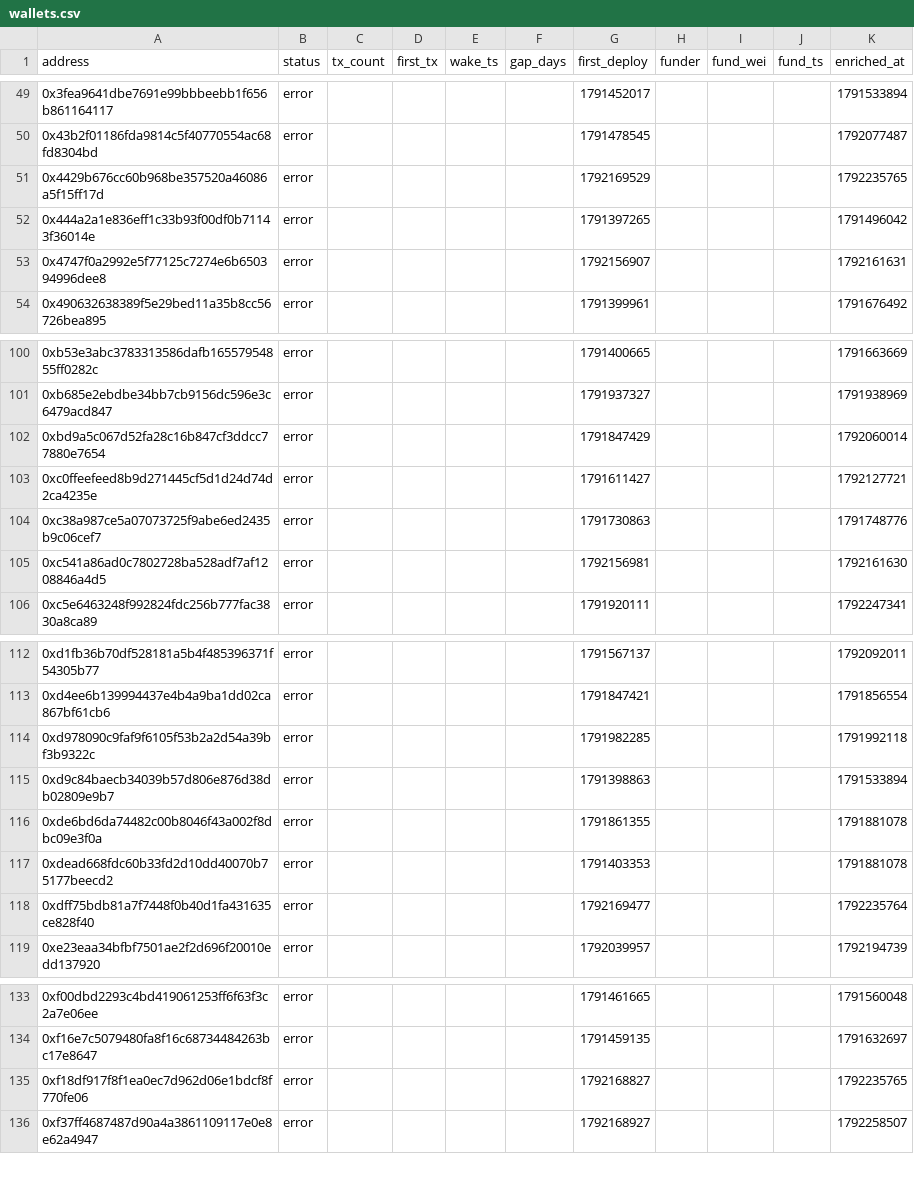
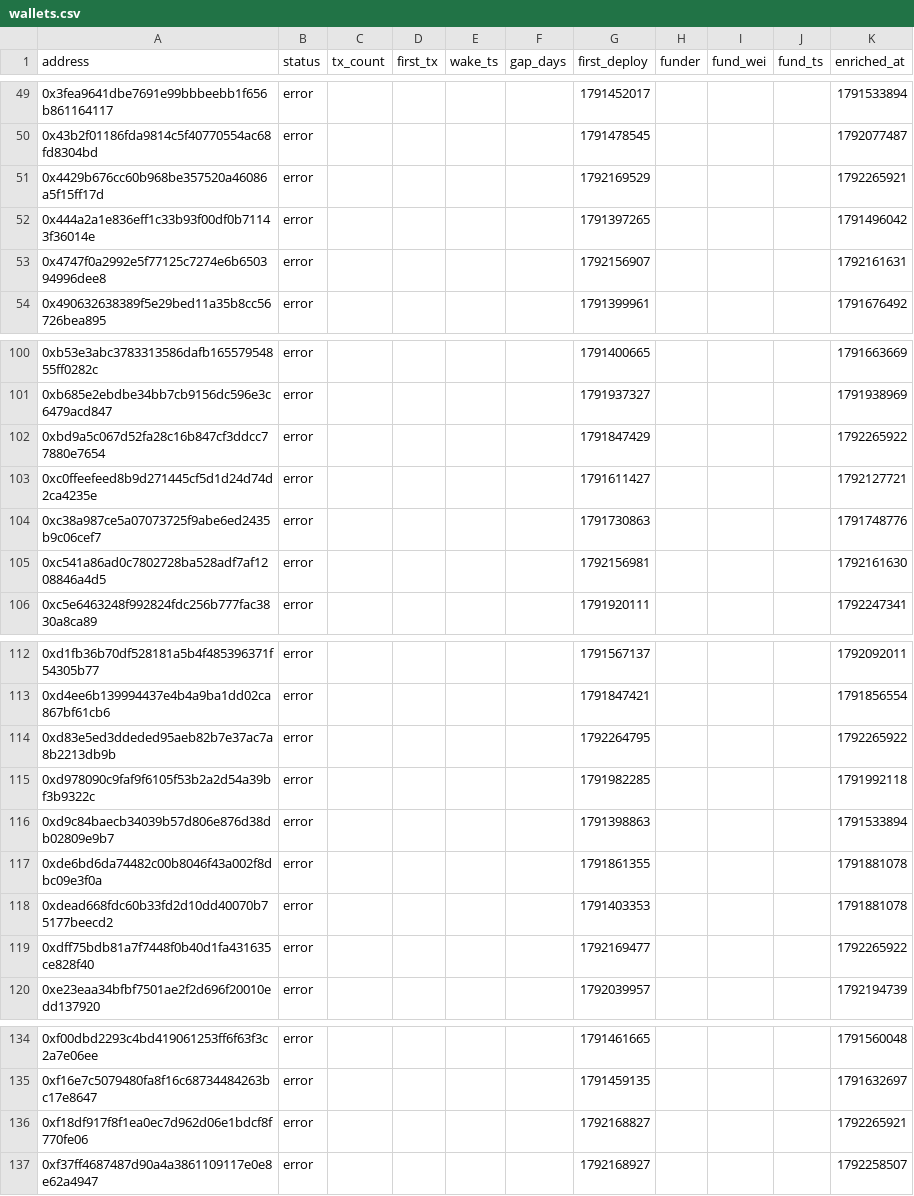
Before and after one commit to ashil13/early-hunter, a CSV file: data/wallets.csv, drawn as a sheet; only a part is shown, gaps mark what is left out.

```diff
--- a/data/wallets.csv
+++ b/data/wallets.csv
@@ -50,3 +50,3 @@ address,status,tx_count,first_tx,wake_ts,gap_days,first_deploy,funder,fund_wei,f
 0x43b2f01186fda9814c5f40770554ac68fd8304bd,error,,,,,1791478545,,,,1792077487
-0x4429b676cc60b968be357520a46086a5f15ff17d,error,,,,,1792169529,,,,1792235765
+0x4429b676cc60b968be357520a46086a5f15ff17d,error,,,,,1792169529,,,,1792265921
 0x444a2a1e836eff1c33b93f00df0b71143f36014e,error,,,,,1791397265,,,,1791496042
@@ -101,3 +101,3 @@ address,status,tx_count,first_tx,wake_ts,gap_days,first_deploy,funder,fund_wei,f
 0xb685e2ebdbe34bb7cb9156dc596e3c6479acd847,error,,,,,1791937327,,,,1791938969
-0xbd9a5c067d52fa28c16b847cf3ddcc77880e7654,error,,,,,1791847429,,,,1792060014
+0xbd9a5c067d52fa28c16b847cf3ddcc77880e7654,error,,,,,1791847429,,,,1792265922
 0xc0ffeefeed8b9d271445cf5d1d24d74d2ca4235e,error,,,,,1791611427,,,,1792127721
@@ -113,2 +113,3 @@ address,status,tx_count,first_tx,wake_ts,gap_days,first_deploy,funder,fund_wei,f
 0xd4ee6b139994437e4b4a9ba1dd02ca867bf61cb6,error,,,,,1791847421,,,,1791856554
+0xd83e5ed3ddeded95aeb82b7e37ac7a8b2213db9b,error,,,,,1792264795,,,,1792265922
 0xd978090c9faf9f6105f53b2a2d54a39bf3b9322c,error,,,,,1791982285,,,,1791992118
@@ -117,3 +118,3 @@ address,status,tx_count,first_tx,wake_ts,gap_days,first_deploy,funder,fund_wei,f
 0xdead668fdc60b33fd2d10dd40070b75177beecd2,error,,,,,1791403353,,,,1791881078
-0xdff75bdb81a7f7448f0b40d1fa431635ce828f40,error,,,,,1792169477,,,,1792235764
+0xdff75bdb81a7f7448f0b40d1fa431635ce828f40,error,,,,,1792169477,,,,1792265922
 0xe23eaa34bfbf7501ae2f2d696f20010edd137920,error,,,,,1792039957,,,,1792194739
@@ -134,3 +135,3 @@ address,status,tx_count,first_tx,wake_ts,gap_days,first_deploy,funder,fund_wei,f
 0xf16e7c5079480fa8f16c68734484263bc17e8647,error,,,,,1791459135,,,,1791632697
-0xf18df917f8f1ea0ec7d962d06e1bdcf8f770fe06,error,,,,,1792168827,,,,1792235765
+0xf18df917f8f1ea0ec7d962d06e1bdcf8f770fe06,error,,,,,1792168827,,,,1792265921
 0xf37ff4687487d90a4a3861109117e0e8e62a4947,error,,,,,1792168927,,,,1792258507
```
Also changed, not shown: data/candidates_seen.csv, 3 other files.
